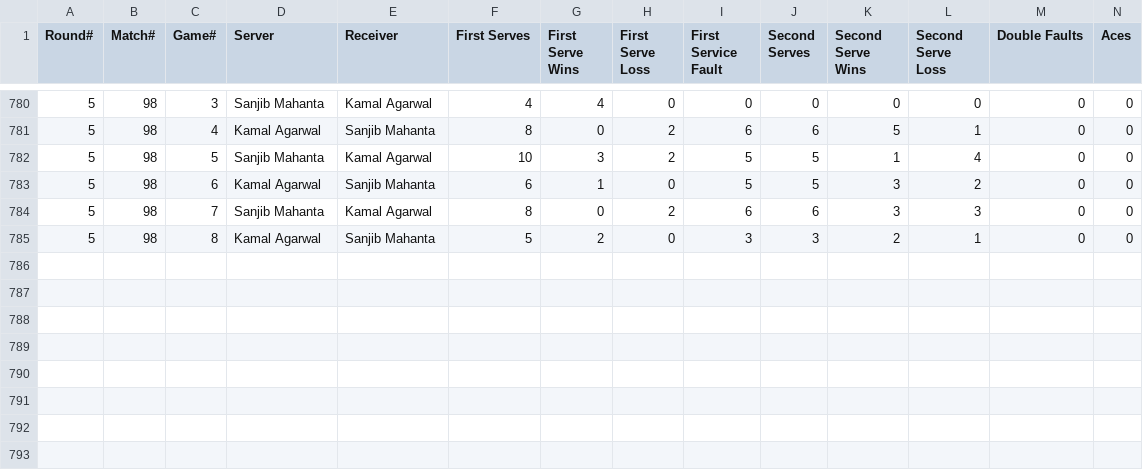
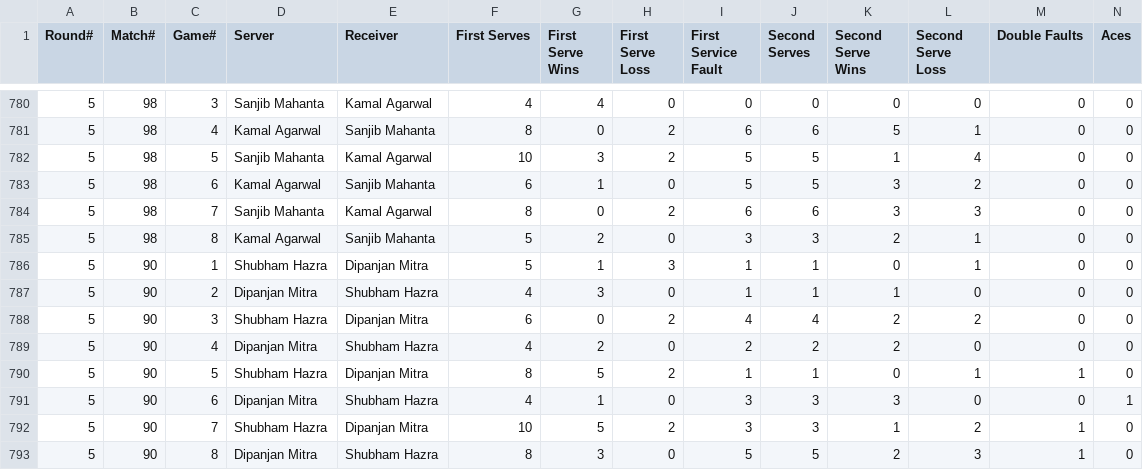
Before and after one commit to sjs1729/EGVOpen, a CSV file: MatchStat.csv, drawn as a sheet; only a part is shown, gaps mark what is left out; rows hold the shown columns only; the diff names each change by its address in the sheet, - before the commit and + after, or states it on an @@ line.

```diff
--- a/MatchStat.csv
+++ b/MatchStat.csv
+row 786: 5 | 90 | 1 | Shubham Hazra | Dipanjan Mitra | 5 | 1 | 3 | 1 | 1 | 0 | 1 | 0 | 0
+row 787: 5 | 90 | 2 | Dipanjan Mitra | Shubham Hazra | 4 | 3 | 0 | 1 | 1 | 1 | 0 | 0 | 0
+row 788: 5 | 90 | 3 | Shubham Hazra | Dipanjan Mitra | 6 | 0 | 2 | 4 | 4 | 2 | 2 | 0 | 0
+row 789: 5 | 90 | 4 | Dipanjan Mitra | Shubham Hazra | 4 | 2 | 0 | 2 | 2 | 2 | 0 | 0 | 0
+row 790: 5 | 90 | 5 | Shubham Hazra | Dipanjan Mitra | 8 | 5 | 2 | 1 | 1 | 0 | 1 | 1 | 0
+row 791: 5 | 90 | 6 | Dipanjan Mitra | Shubham Hazra | 4 | 1 | 0 | 3 | 3 | 3 | 0 | 0 | 1
+row 792: 5 | 90 | 7 | Shubham Hazra | Dipanjan Mitra | 10 | 5 | 2 | 3 | 3 | 1 | 2 | 1 | 0
+row 793: 5 | 90 | 8 | Dipanjan Mitra | Shubham Hazra | 8 | 3 | 0 | 5 | 5 | 2 | 3 | 1 | 0
```
Also changed, not shown: Match_Results.csv.
